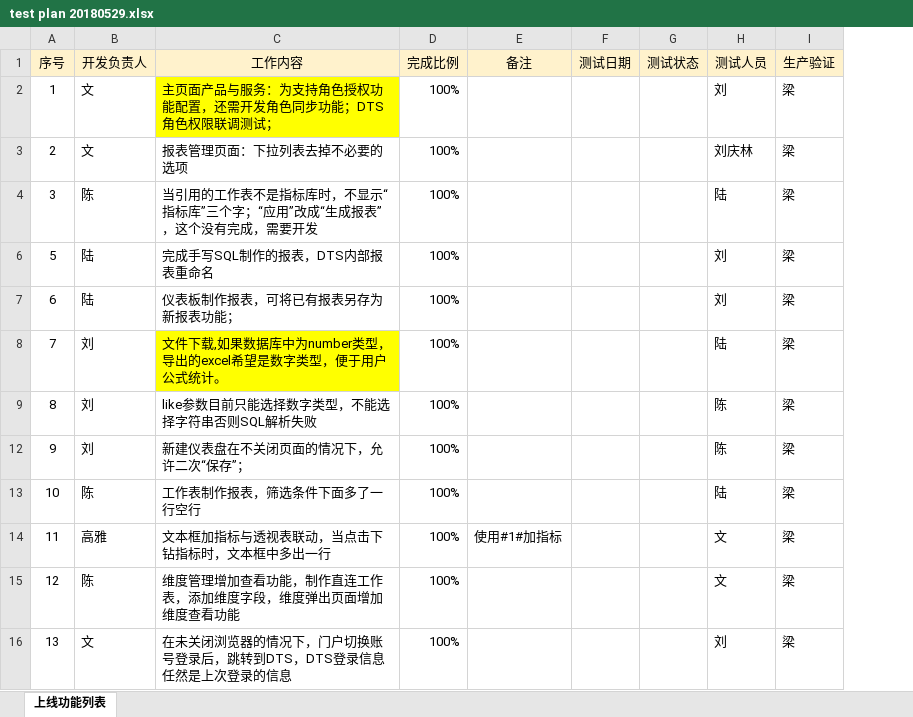
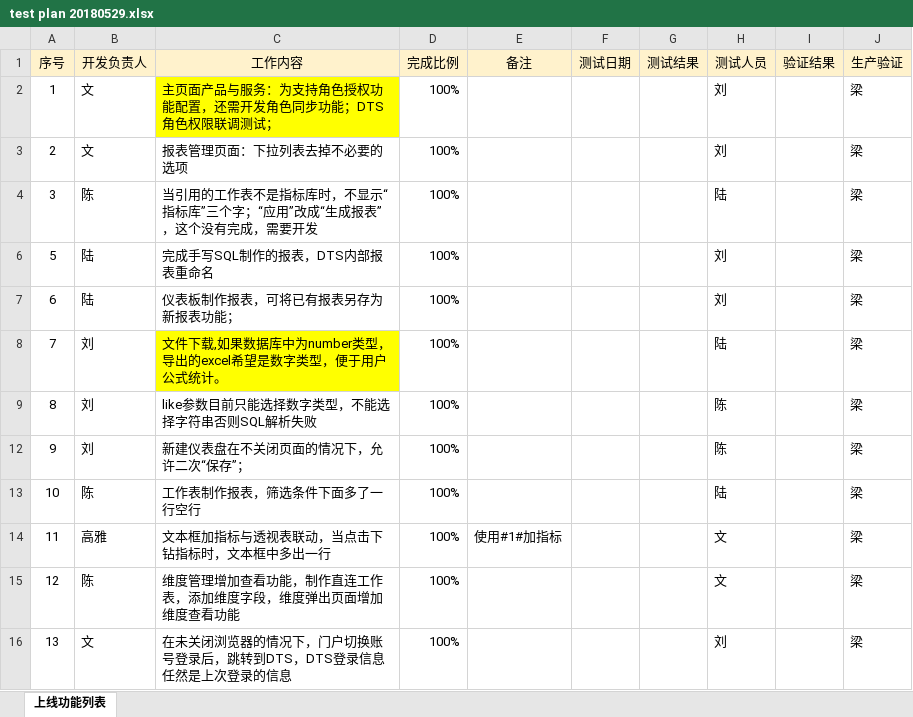
Before and after one commit to DTS123456/DTS_DOC, an Excel workbook: test plan 20180529.xlsx, sheet 上线功能列表, drawn as a sheet; values as stored, in another font and other column widths than the file's, no borders; removed rows and columns are numbered as before the commit, all else as after; the diff names each change by its address in the sheet, - before the commit and + after, or states it on an @@ line.

Commit message:
test

```diff
--- a/test plan 20180529.xlsx (sheet 上线功能列表)
+++ b/test plan 20180529.xlsx (sheet 上线功能列表)
-column G (测试状态), empty
+column G (测试结果), empty
+column I (验证结果), empty
-H3 (测试人员): 刘庆林
+H3 (测试人员): 刘
```
